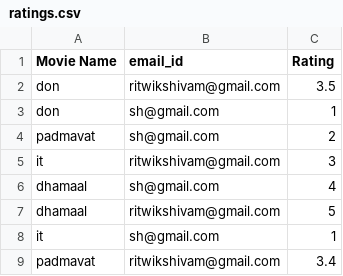
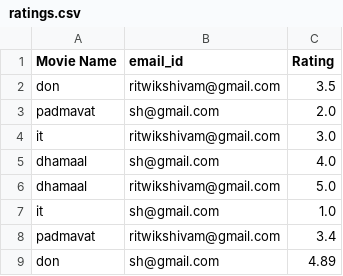
Before and after one commit to Rit-coder/movie-review-recommendation, a CSV file: datastore/ratings.csv, drawn as a sheet.

```diff
--- a/datastore/ratings.csv
+++ b/datastore/ratings.csv
@@ -2,8 +2,8 @@ Movie Name,email_id,Rating
 don,ritwikshivam@gmail.com,3.5
-don,sh@gmail.com,1
-padmavat,sh@gmail.com,2
-it,ritwikshivam@gmail.com,3
-dhamaal,sh@gmail.com,4
-dhamaal,ritwikshivam@gmail.com,5
-it,sh@gmail.com,1
+padmavat,sh@gmail.com,2.0
+it,ritwikshivam@gmail.com,3.0
+dhamaal,sh@gmail.com,4.0
+dhamaal,ritwikshivam@gmail.com,5.0
+it,sh@gmail.com,1.0
 padmavat,ritwikshivam@gmail.com,3.4
+don,sh@gmail.com,4.89
```
Also changed, not shown: 2 other files.
